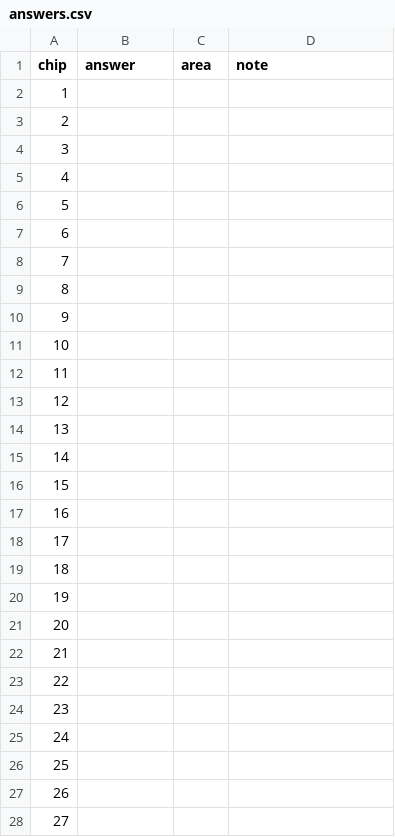
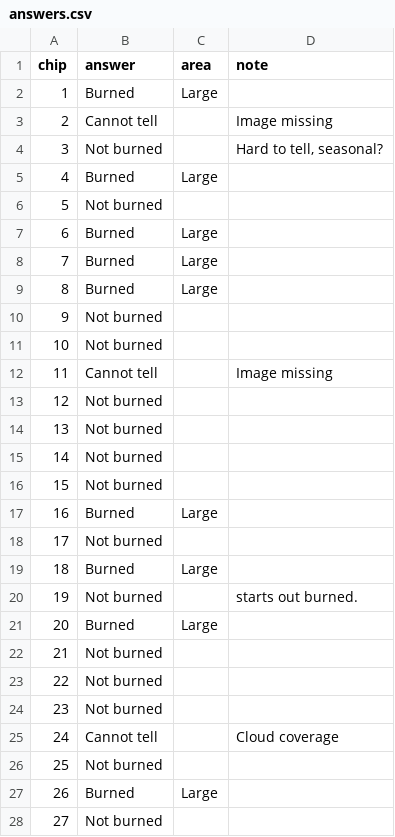
Before and after one commit to Amillanv/CHISPA, a CSV file: results/2025/image_check_2/answers.csv, drawn as a sheet; only a part is shown; the diff covers the shown part only.

Commit message:
Ground(result): test of 2025: the short-wave rule fails, the dark rule is better than the box rule
- The owner made the 80 answers of 2025 before a candidate ran on 2025.
- The hypothesis for the short-wave rule is false: a difference of 0.79 against 0.66 for the
  box rule, and an agreement with the person for 57 of 71 chips against 58.
- The dark rule, frozen before the run, has 0.85 and 64 of 71. The Monitor map has 0.89 and
  61 of 71. Radar is far below the box rule.
- The owner decides if the dark rule replaces the box rule: it is a choice after the test.
- The answers of 2025 have no small burn: the test says nothing on small burns.

```diff
--- a/results/2025/image_check_2/answers.csv
+++ b/results/2025/image_check_2/answers.csv
@@ -1,28 +1,28 @@
 chip,answer,area,note
-1,,,
-2,,,
-3,,,
-4,,,
-5,,,
-6,,,
-7,,,
-8,,,
-9,,,
-10,,,
-11,,,
-12,,,
-13,,,
-14,,,
-15,,,
-16,,,
-17,,,
-18,,,
-19,,,
-20,,,
-21,,,
-22,,,
-23,,,
-24,,,
-25,,,
-26,,,
-27,,,
+1,Burned,Large,
+2,Cannot tell,,Image missing
+3,Not burned,,"Hard to tell, seasonal?"
+4,Burned,Large,
+5,Not burned,,
+6,Burned,Large,
+7,Burned,Large,
+8,Burned,Large,
+9,Not burned,,
+10,Not burned,,
+11,Cannot tell,,Image missing
+12,Not burned,,
+13,Not burned,,
+14,Not burned,,
+15,Not burned,,
+16,Burned,Large,
+17,Not burned,,
+18,Burned,Large,
+19,Not burned,,starts out burned.
+20,Burned,Large,
+21,Not burned,,
+22,Not burned,,
+23,Not burned,,
+24,Cannot tell,,Cloud coverage
+25,Not burned,,
+26,Burned,Large,
+27,Not burned,,
```
Also changed, not shown: 74 edited cells elsewhere in this file, 8 other files.
